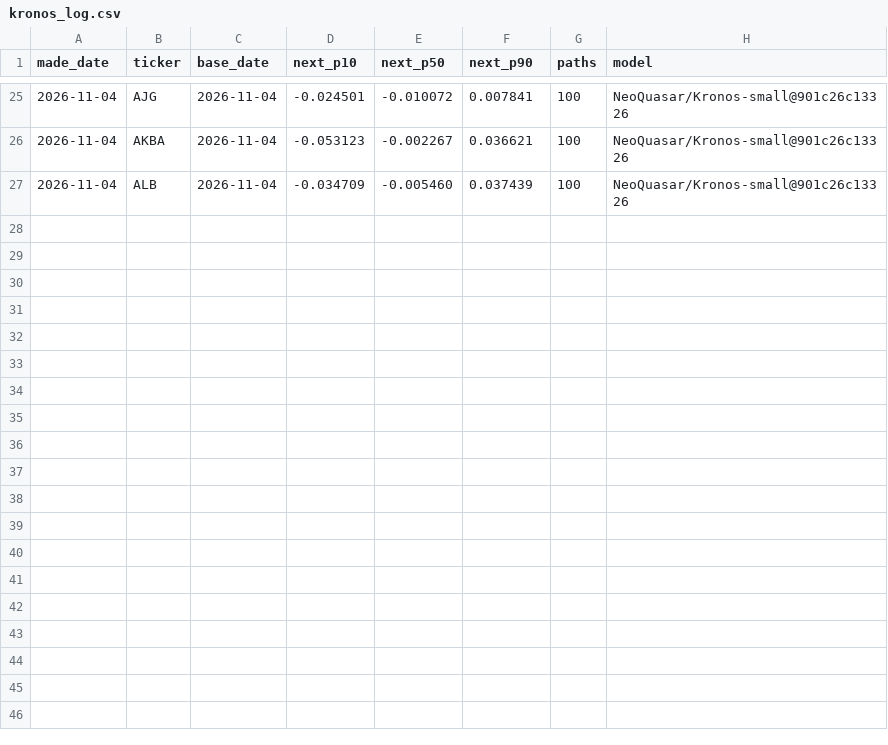
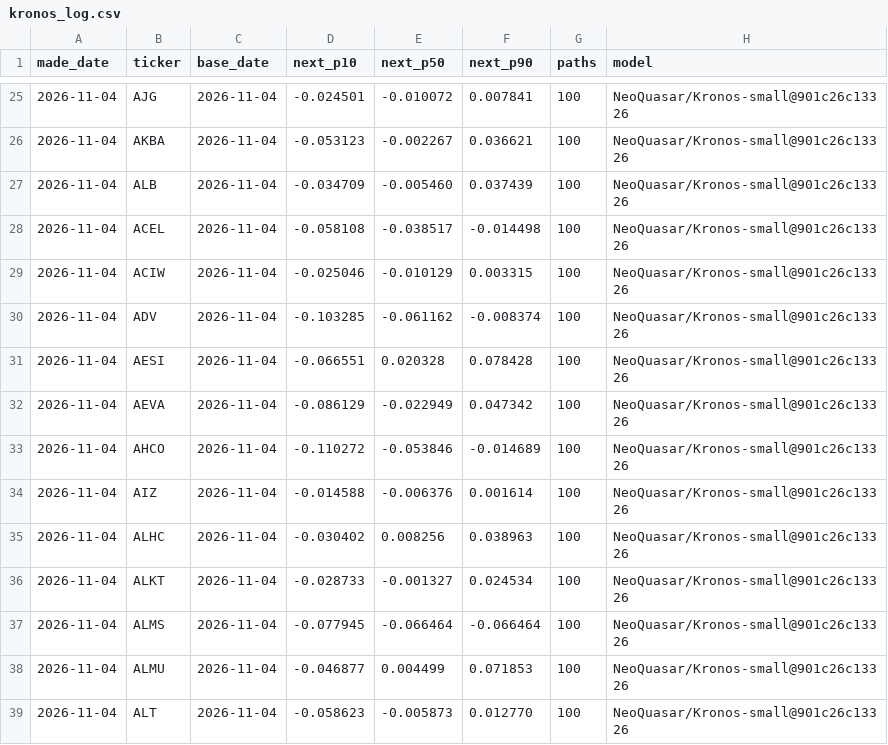
Before and after one commit to abvarisano-droid/market-scanner, a CSV file: data/kronos_log.csv, drawn as a sheet; only a part is shown, gaps mark what is left out; the diff names each change by its address in the sheet, - before the commit and + after, or states it on an @@ line.

```diff
--- a/data/kronos_log.csv
+++ b/data/kronos_log.csv
+row 28: 2026-11-04 | ACEL | 2026-11-04 | -0.058108 | -0.038517 | -0.014498 | 100 | NeoQuasar/Kronos-small@901c26c13326
+row 29: 2026-11-04 | ACIW | 2026-11-04 | -0.025046 | -0.010129 | 0.003315 | 100 | NeoQuasar/Kronos-small@901c26c13326
+row 30: 2026-11-04 | ADV | 2026-11-04 | -0.103285 | -0.061162 | -0.008374 | 100 | NeoQuasar/Kronos-small@901c26c13326
+row 31: 2026-11-04 | AESI | 2026-11-04 | -0.066551 | 0.020328 | 0.078428 | 100 | NeoQuasar/Kronos-small@901c26c13326
+row 32: 2026-11-04 | AEVA | 2026-11-04 | -0.086129 | -0.022949 | 0.047342 | 100 | NeoQuasar/Kronos-small@901c26c13326
+row 33: 2026-11-04 | AHCO | 2026-11-04 | -0.110272 | -0.053846 | -0.014689 | 100 | NeoQuasar/Kronos-small@901c26c13326
+row 34: 2026-11-04 | AIZ | 2026-11-04 | -0.014588 | -0.006376 | 0.001614 | 100 | NeoQuasar/Kronos-small@901c26c13326
+row 35: 2026-11-04 | ALHC | 2026-11-04 | -0.030402 | 0.008256 | 0.038963 | 100 | NeoQuasar/Kronos-small@901c26c13326
+row 36: 2026-11-04 | ALKT | 2026-11-04 | -0.028733 | -0.001327 | 0.024534 | 100 | NeoQuasar/Kronos-small@901c26c13326
+row 37: 2026-11-04 | ALMS | 2026-11-04 | -0.077945 | -0.066464 | -0.066464 | 100 | NeoQuasar/Kronos-small@901c26c13326
+row 38: 2026-11-04 | ALMU | 2026-11-04 | -0.046877 | 0.004499 | 0.071853 | 100 | NeoQuasar/Kronos-small@901c26c13326
+row 39: 2026-11-04 | ALT | 2026-11-04 | -0.058623 | -0.005873 | 0.012770 | 100 | NeoQuasar/Kronos-small@901c26c13326
```
Also changed, not shown: 22 other files.
